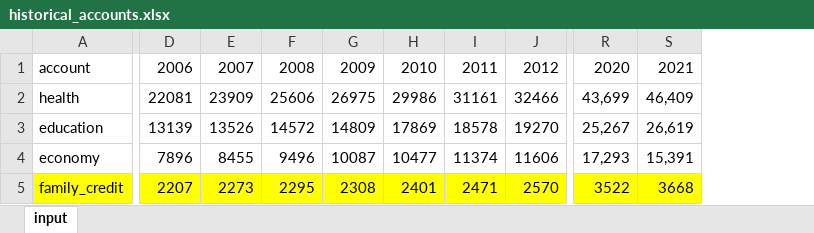
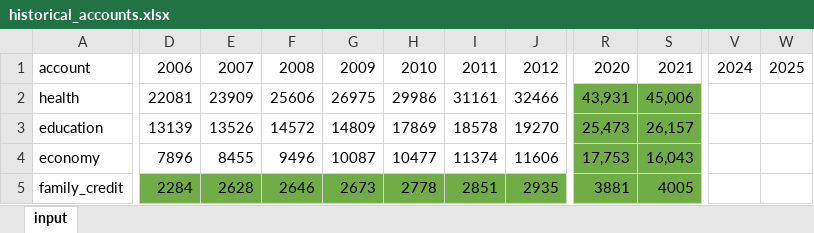
Before and after one commit to CREEi-models/simfin, an Excel workbook: simfin/missions/historical_accounts.xlsx, sheet input, drawn as a sheet; only a part is shown, gaps mark what is left out; values as stored, in another font and other column widths than the file's, no borders; removed rows and columns are numbered as before the commit, all else as after; the diff covers the shown part only; the diff names each change by its address in the sheet, - before the commit and + after, or states it on an @@ line.

```diff
--- a/simfin/missions/historical_accounts.xlsx (sheet input)
+++ b/simfin/missions/historical_accounts.xlsx (sheet input)
-column R, rows 1-5: 2020 | 43,699 | 25,267 | 17,293 | 3522
-column S, rows 1-5: 2021 | 46,409 | 26,619 | 15,391 | 3668
+column R, rows 1-5: 2020 | 43,931 | 25,473 | 17,753 | 3881
+column S, rows 1-5: 2021 | 45,006 | 26,157 | 16,043 | 4005
+column V, row 1: 2024
+column W, row 1: 2025
-A5 fill: #FFFF00
+A5 fill: none
-D5: 2207
+D5: 2284
-D5:J5 fill: #FFFF00
+D5:J5 fill: #70AD47
-E5: 2273
+E5: 2628
-F5: 2295
+F5: 2646
-G5: 2308
+G5: 2673
-H5: 2401
+H5: 2778
-I5: 2471
+I5: 2851
-J5: 2570
+J5: 2935
```
Also changed, not shown: 37 edited cells and cell formats elsewhere in this sheet, simfin/federal/historical_accounts.xlsx, simfin/revenue/historical_accounts.xlsx, 1 other file.
